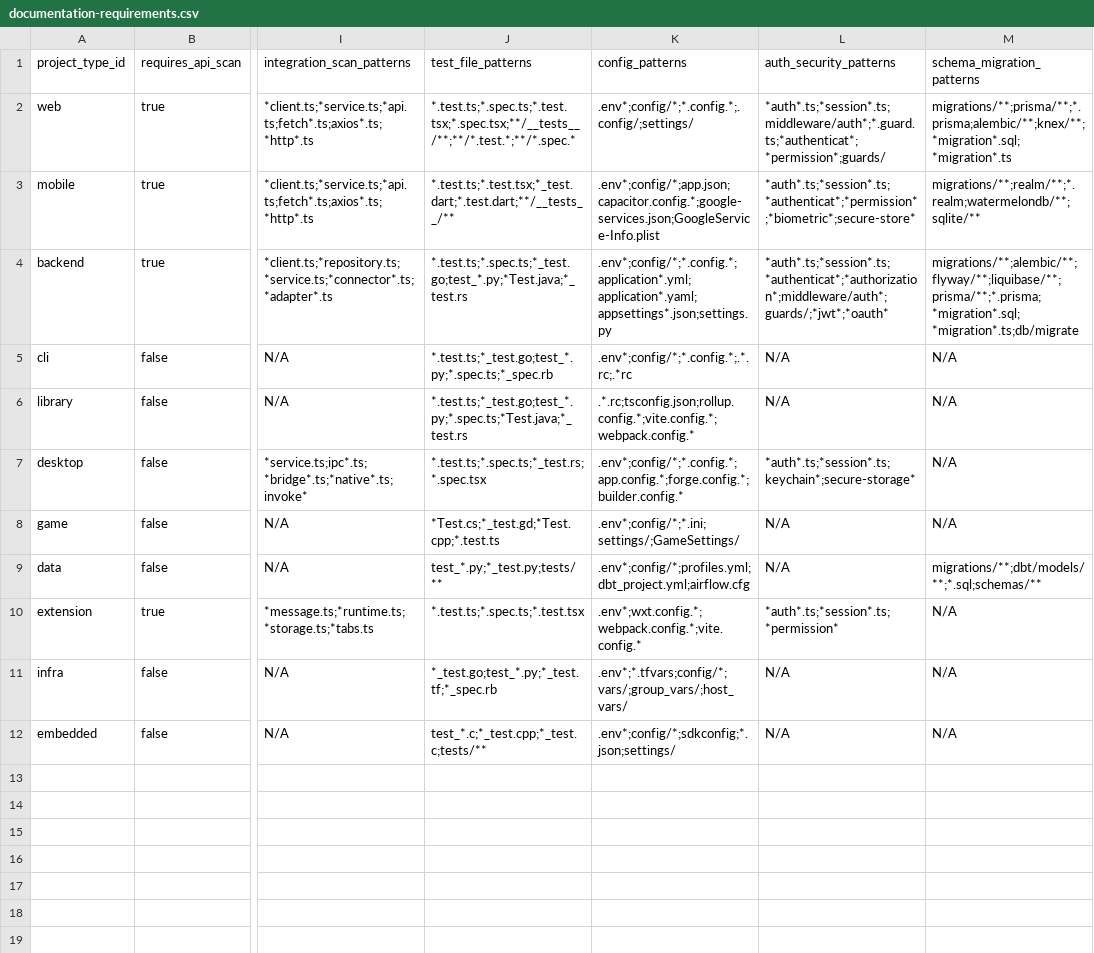
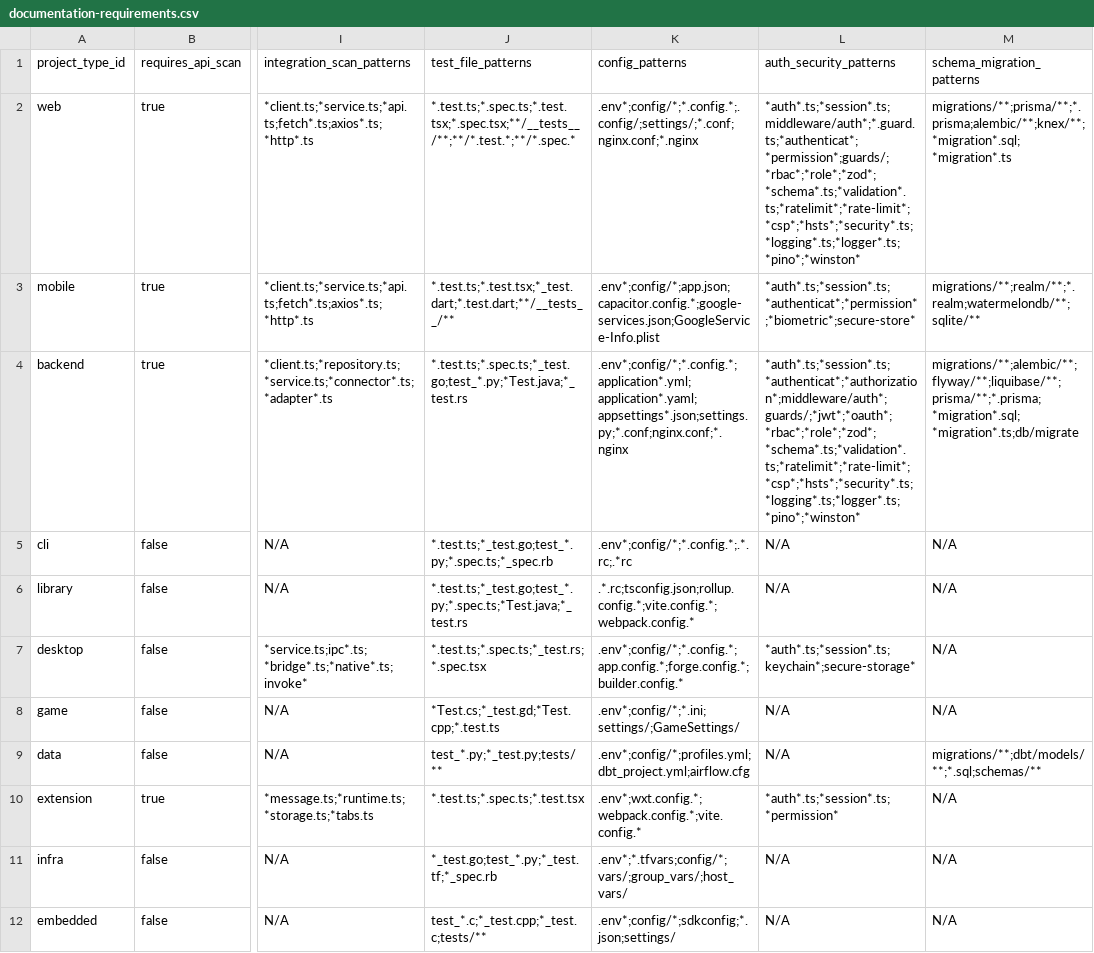
Before and after one commit to hxtruong6/watashiwa, a CSV file: _bmad/bmm/workflows/document-project/documentation-requirements.csv, drawn as a sheet; only a part is shown, gaps mark what is left out; the diff names each change by its address in the sheet, - before the commit and + after, or states it on an @@ line.

Commit message:
feat: Add project context, architecture, epics, and implementation readiness documents for watashi-jp. Introduce bmad.png for visual representation and enhance planning artifacts to support development and security compliance.

```diff
--- a/_bmad/bmm/workflows/document-project/documentation-requirements.csv
+++ b/_bmad/bmm/workflows/document-project/documentation-requirements.csv
-K2 (config_patterns): .env*;config/*;*.config.*;.config/;settings/
+K2 (config_patterns): .env*;config/*;*.config.*;.config/;settings/;*.conf;nginx.conf;*.nginx
-L2 (auth_security_patterns): *auth*.ts;*session*.ts;middleware/auth*;*.guard.ts;*authenticat*;*permission*;guards/
+L2 (auth_security_patterns): *auth*.ts;*session*.ts;middleware/auth*;*.guard.ts;*authenticat*;*permission*;guards/;*rbac*;*role*;*zod*;*schema*.ts;*validation*.ts;*ratelimit*;*rate-limit*;*csp*;*hsts*;*security*.ts;*logging*.ts;*logger*.ts;*pino*;*winston*
-K4 (config_patterns): .env*;config/*;*.config.*;application*.yml;application*.yaml;appsettings*.json;settings.py
+K4 (config_patterns): .env*;config/*;*.config.*;application*.yml;application*.yaml;appsettings*.json;settings.py;*.conf;nginx.conf;*.nginx
-L4 (auth_security_patterns): *auth*.ts;*session*.ts;*authenticat*;*authorization*;middleware/auth*;guards/;*jwt*;*oauth*
+L4 (auth_security_patterns): *auth*.ts;*session*.ts;*authenticat*;*authorization*;middleware/auth*;guards/;*jwt*;*oauth*;*rbac*;*role*;*zod*;*schema*.ts;*validation*.ts;*ratelimit*;*rate-limit*;*csp*;*hsts*;*security*.ts;*logging*.ts;*logger*.ts;*pino*;*winston*
```
Also changed, not shown: 12 other files.
